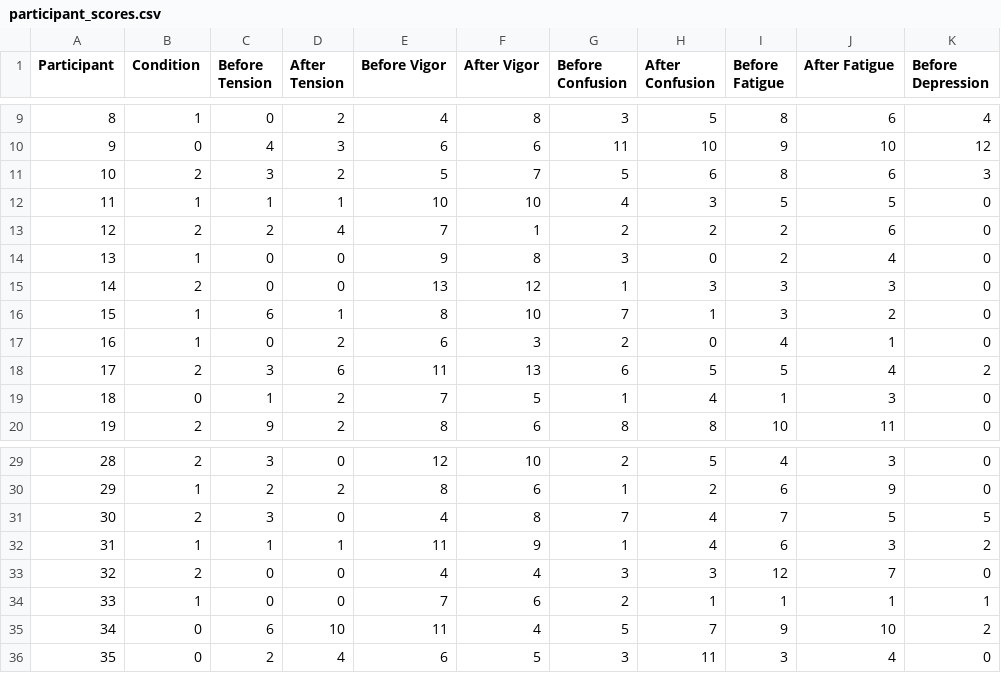
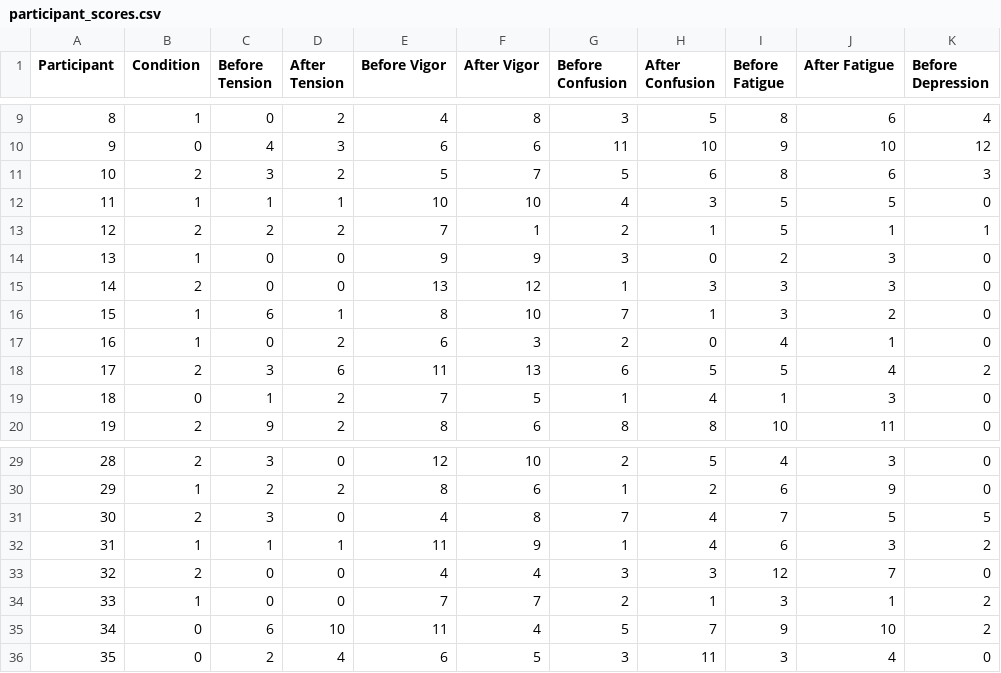
Before and after one commit to aliciabayerl/Bachelorarbeit-VR, a CSV file: POMS/participant_scores.csv, drawn as a sheet; only a part is shown, gaps mark what is left out; the diff names each change by its address in the sheet, - before the commit and + after, or states it on an @@ line.

```diff
--- a/POMS/participant_scores.csv
+++ b/POMS/participant_scores.csv
-D13 (After Tension): 4
+D13 (After Tension): 2
-H13 (After Confusion): 2
+H13 (After Confusion): 1
-I13 (Before Fatigue): 2
+I13 (Before Fatigue): 5
-J13 (After Fatigue): 6
+J13 (After Fatigue): 1
-K13 (Before Depression): 0
+K13 (Before Depression): 1
-F14 (After Vigor): 8
+F14 (After Vigor): 9
-J14 (After Fatigue): 4
+J14 (After Fatigue): 3
-F34 (After Vigor): 6
+F34 (After Vigor): 7
-I34 (Before Fatigue): 1
+I34 (Before Fatigue): 3
-K34 (Before Depression): 1
+K34 (Before Depression): 2
```
Also changed, not shown: POMS/participant_scores_deq.csv, POMS/questionnaire_with_scores.csv, 1 other file.
